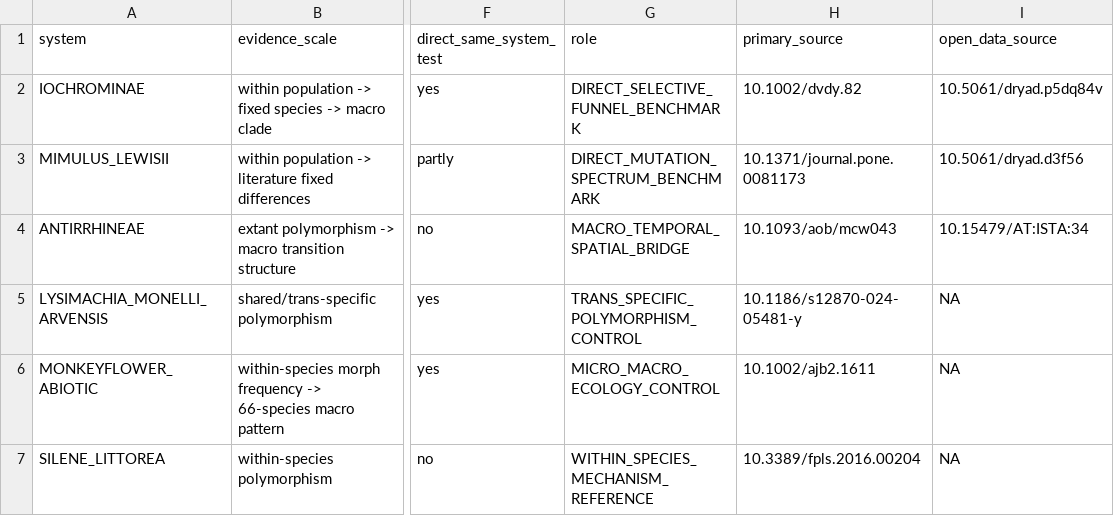
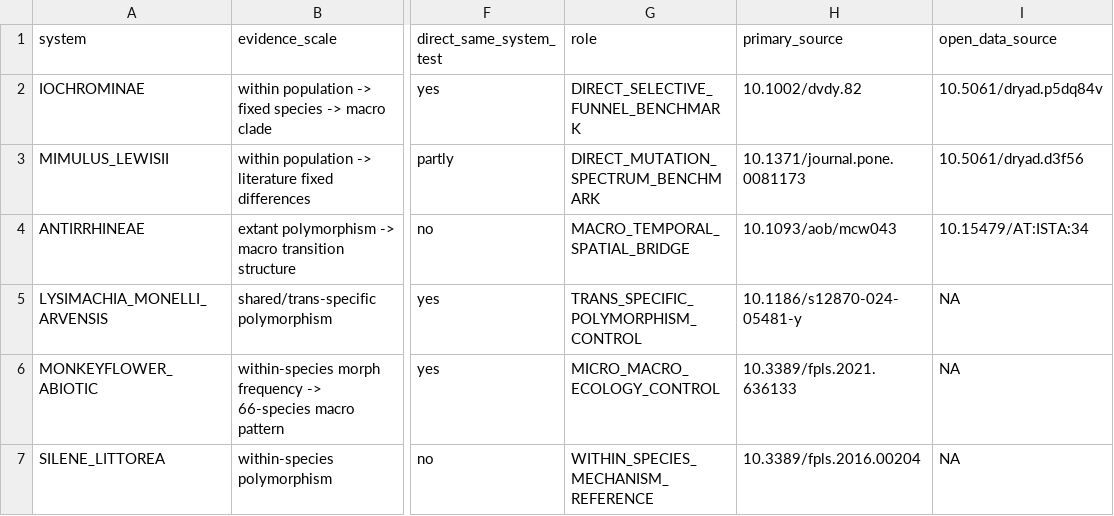
Before and after one commit to zuizui0223/chun, a CSV file: data/flower_colour_selective_funnel_evidence_v0_1.csv, drawn as a sheet; only a part is shown, gaps mark what is left out; the diff names each change by its address in the sheet, - before the commit and + after, or states it on an @@ line.

Commit message:
Correct monkeyflower micro-macro source DOI

```diff
--- a/data/flower_colour_selective_funnel_evidence_v0_1.csv
+++ b/data/flower_colour_selective_funnel_evidence_v0_1.csv
-H6 (primary_source): 10.1002/ajb2.1611
+H6 (primary_source): 10.3389/fpls.2021.636133
```
